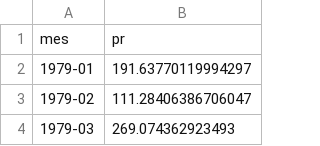
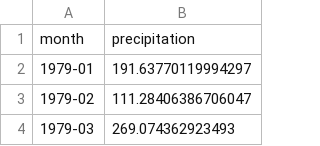
Before and after one commit to ma-gutii/CAETE-DVM-alloc-allom, a CSV file: scripts/Prec_data/prec_values_monthly_grouped.csv, drawn as a sheet; only a part is shown.

```diff
--- a/scripts/Prec_data/prec_values_monthly_grouped.csv
+++ b/scripts/Prec_data/prec_values_monthly_grouped.csv
@@ -1,2 +1,2 @@
-mes,pr
+month,precipitation
 1979-01,191.63770119994297
```
Also changed, not shown: 37 other files.
